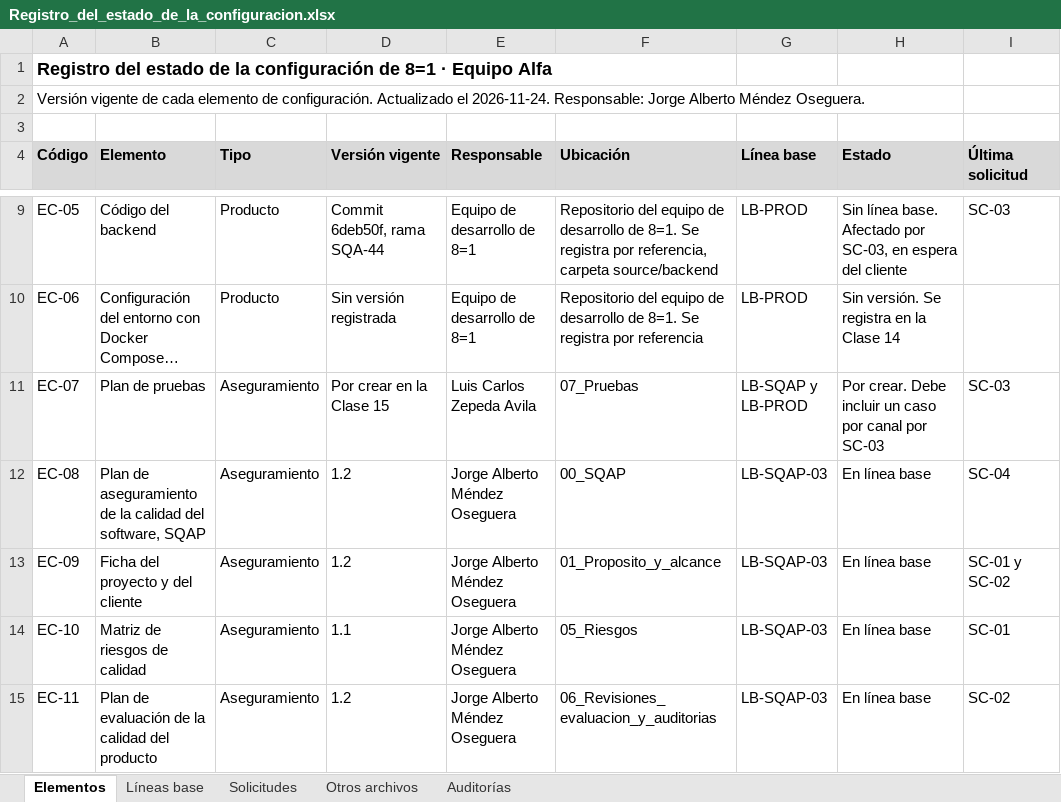
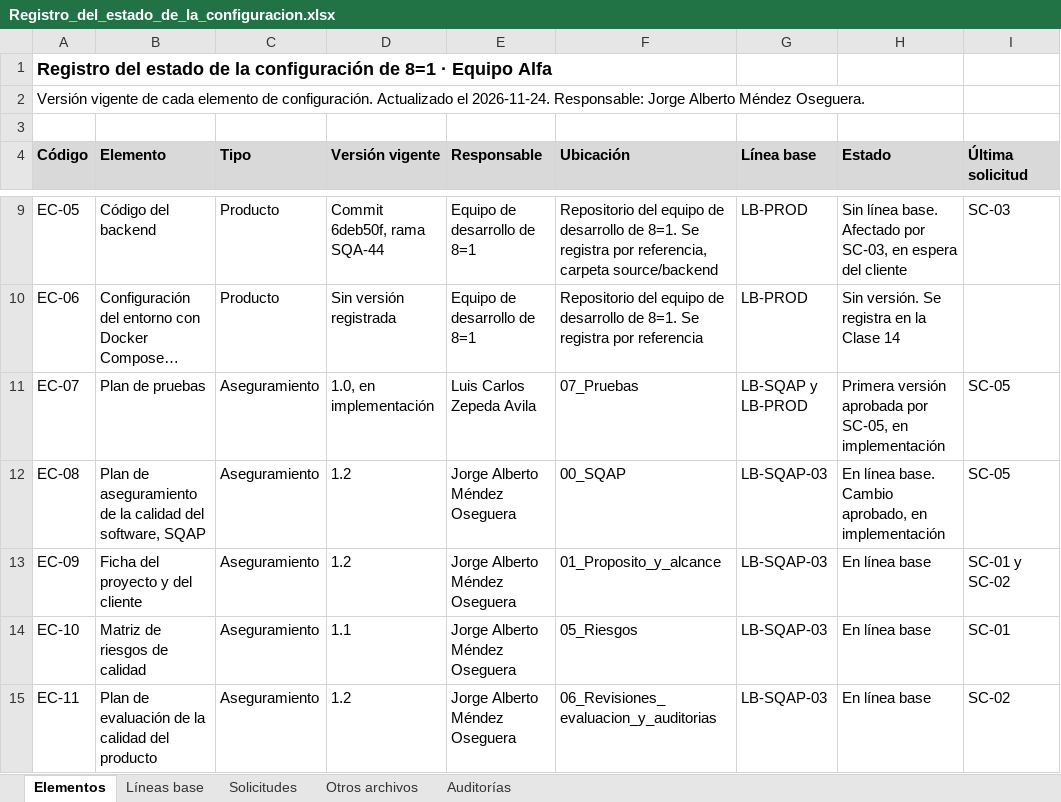
Before and after one commit to SrAlberto-eng/aseguramiento-calidad-software, an Excel workbook: 08_Configuracion/Registro_del_estado_de_la_configuracion.xlsx, sheet Elementos, drawn as a sheet; only a part is shown, gaps mark what is left out; long unchanged cells end in …; values as stored, in another font and other column widths than the file's, no borders; the diff names each change by its address in the sheet, - before the commit and + after, or states it on an @@ line.

Commit message:
docs(registro): registra SC-05 y agrega el script de auditoría física (#13)
SC-05 crea el plan de pruebas 1.0 y sube el SQAP a la 1.3. Es un cambio
menor. El script verificar_linea_base.py deja la auditoría física de
cualquier línea base en un solo comando, para que el auditor la pueda
repetir desde su computadora. CONTROL.md recibe la carpeta 07_Pruebas.

```diff
--- a/08_Configuracion/Registro_del_estado_de_la_configuracion.xlsx (sheet Elementos)
+++ b/08_Configuracion/Registro_del_estado_de_la_configuracion.xlsx (sheet Elementos)
-D11 (Versión vigente): Por crear en la Clase 15
+D11 (Versión vigente): 1.0, en implementación
-H11 (Estado): Por crear. Debe incluir un caso por canal por SC-03
+H11 (Estado): Primera versión aprobada por SC-05, en implementación
-I11 (Última solicitud): SC-03
+I11 (Última solicitud): SC-05
-H12 (Estado): En línea base
+H12 (Estado): En línea base. Cambio aprobado, en implementación
-I12 (Última solicitud): SC-04
+I12 (Última solicitud): SC-05
```
Also changed, not shown: sheet Solicitudes, sheet Otros archivos, 2 other files.
